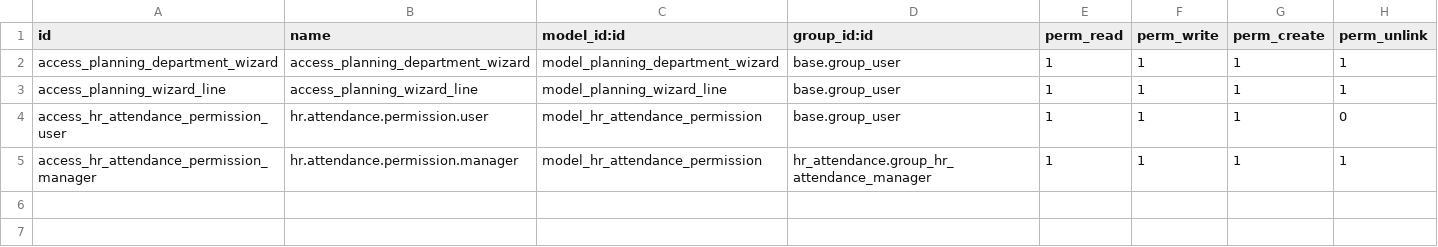
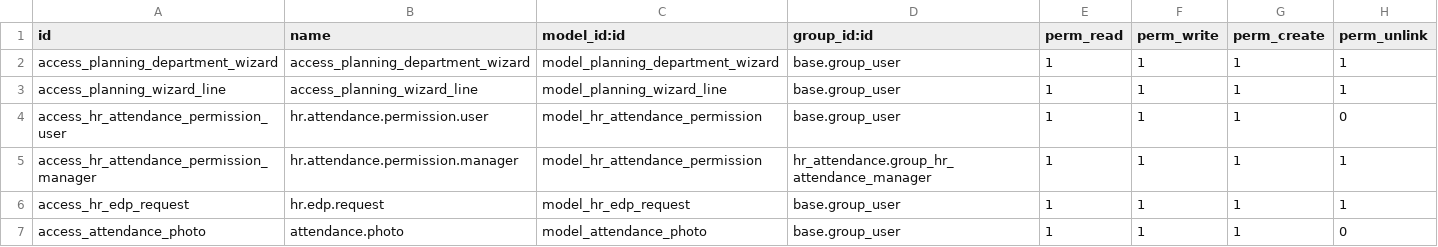
Before and after one commit to Avinash2884/odoo_sh_hrms, a CSV file: attendance_planning/security/ir.model.access.csv, drawn as a sheet; the diff names each change by its address in the sheet, - before the commit and + after, or states it on an @@ line.

Commit message:
dharaneesh attendance planning & sharmila timeoff

```diff
--- a/attendance_planning/security/ir.model.access.csv
+++ b/attendance_planning/security/ir.model.access.csv
+row 6: access_hr_edp_request | hr.edp.request | model_hr_edp_request | base.group_user | 1 | 1 | 1 | 1
+row 7: access_attendance_photo | attendance.photo | model_attendance_photo | base.group_user | 1 | 1 | 1 | 0
```
Also changed, not shown: 25 other files.
